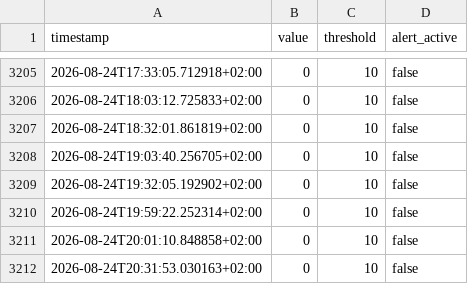
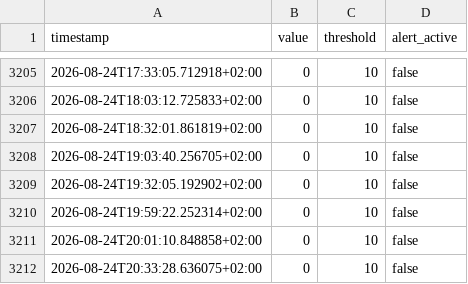
Before and after one commit to salamonimre/mbh-monitor, a CSV file: history.csv, drawn as a sheet; only a part is shown, gaps mark what is left out.

```diff
--- a/history.csv
+++ b/history.csv
@@ -3211,2 +3211,2 @@ timestamp,value,threshold,alert_active
 2026-08-24T20:01:10.848858+02:00,0,10,false
-2026-08-24T20:31:53.030163+02:00,0,10,false
+2026-08-24T20:33:28.636075+02:00,0,10,false
```
Also changed, not shown: 1 other file.
